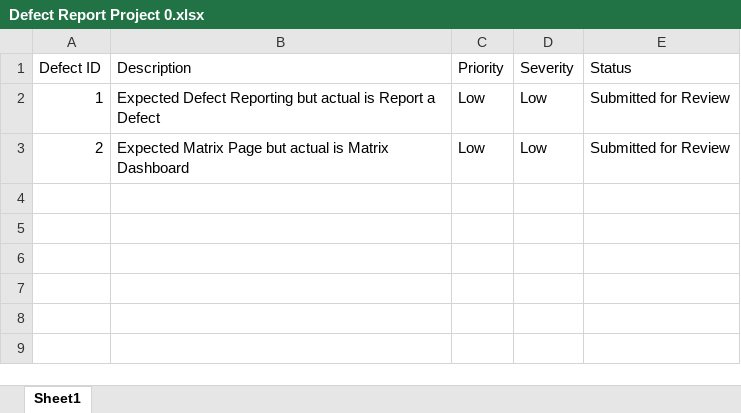
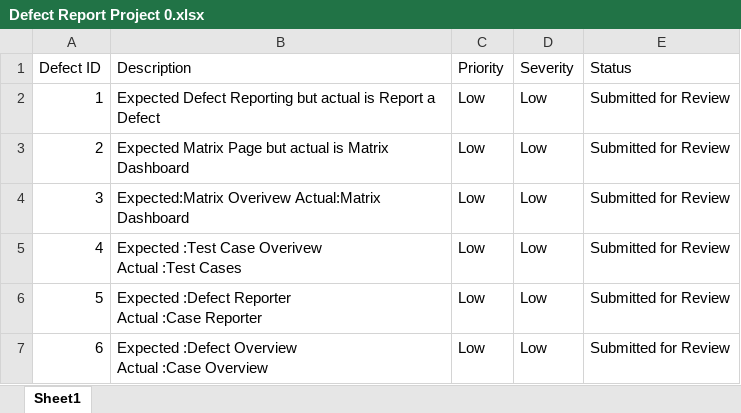
Before and after one commit to 220912-jwa/Abe_Elmoubarik_Project_0, an Excel workbook: Defect Report Project 0.xlsx, sheet Sheet1, drawn as a sheet; values as stored, in another font and other column widths than the file's, no borders; ↵ is a line break in a cell; the diff names each change by its address in the sheet, - before the commit and + after, or states it on an @@ line.

```diff
--- a/Defect Report Project 0.xlsx (sheet Sheet1)
+++ b/Defect Report Project 0.xlsx (sheet Sheet1)
+row 4: 3 | Expected:Matrix Overivew Actual:Matrix Dashboard | Low | Low | Submitted for Review
+row 5: 4 | Expected :Test Case Overivew ↵ Actual :Test Cases | Low | Low | Submitted for Review
+row 6: 5 | Expected :Defect Reporter ↵ Actual :Case Reporter | Low | Low | Submitted for Review
+row 7: 6 | Expected :Defect Overview ↵ Actual :Case Overview | Low | Low | Submitted for Review
```
Also changed, not shown: Requirements-Traceability-Matrix-Projet-0.xlsx, 6 other files.
